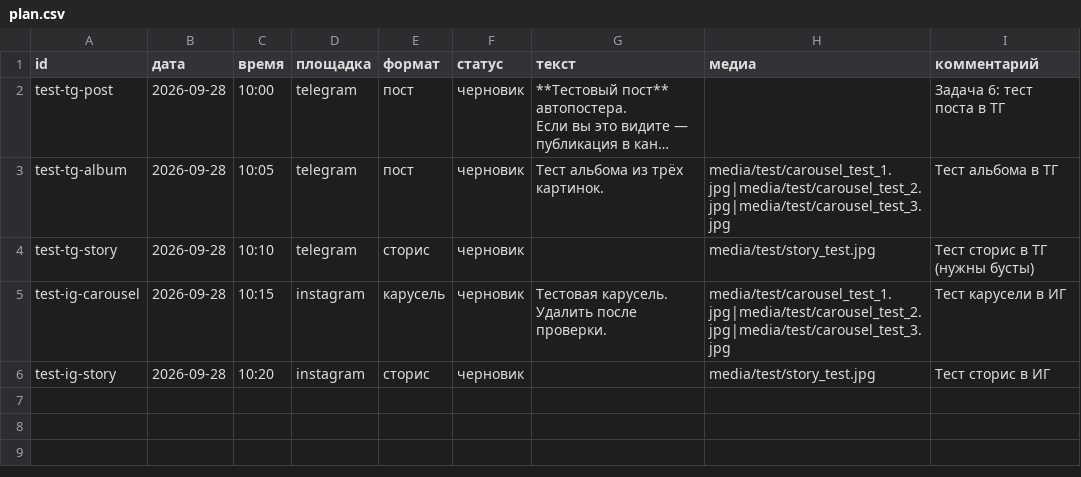
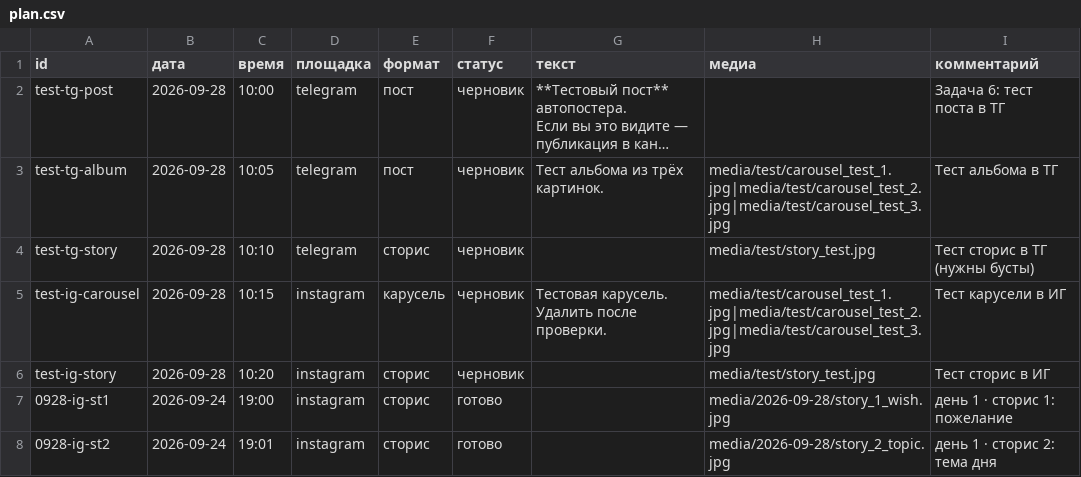
Before and after one commit to pavlik10011991-commits/avtoposter, a CSV file: plan.csv, drawn as a sheet; only a part is shown; long unchanged cells end in …; the diff covers the shown part only.

```diff
--- a/plan.csv
+++ b/plan.csv
@@ -8 +8,3 @@ test-ig-carousel;2026-09-28;10:15;instagram;карусель;черновик;Т
 test-ig-story;2026-09-28;10:20;instagram;сторис;черновик;;media/test/story_test.jpg;Тест сторис в ИГ
+0928-ig-st1;2026-09-24;19:00;instagram;сторис;готово;;media/2026-09-28/story_1_wish.jpg;день 1 · сторис 1: пожелание
+0928-ig-st2;2026-09-24;19:01;instagram;сторис;готово;;media/2026-09-28/story_2_topic.jpg;день 1 · сторис 2: тема дня
```
Also changed, not shown: 2 added rows elsewhere in this file, 5 other files.
